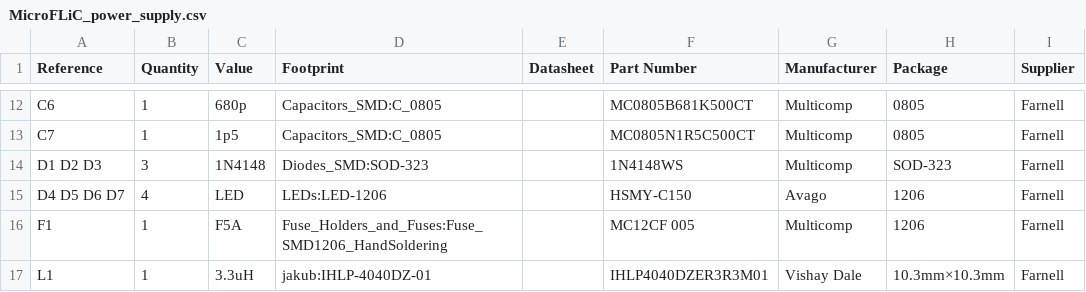
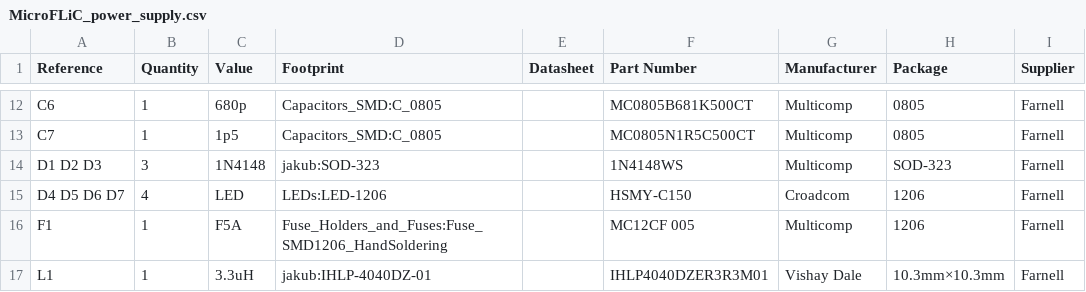
Before and after one commit to jnedbal/MicroFLiC_power_supply_1_1, a CSV file: MicroFLiC_power_supply.csv, drawn as a sheet; only a part is shown, gaps mark what is left out; the diff names each change by its address in the sheet, - before the commit and + after, or states it on an @@ line.

Commit message:
Changed SOD-323 package for easier soldering, fixed Avago->Broadcom LED manufacturer

```diff
--- a/MicroFLiC_power_supply.csv
+++ b/MicroFLiC_power_supply.csv
-D14 (Footprint): Diodes_SMD:SOD-323
+D14 (Footprint): jakub:SOD-323
-G15 (Manufacturer): Avago
+G15 (Manufacturer): Croadcom
```
Also changed, not shown: 16 other files.
